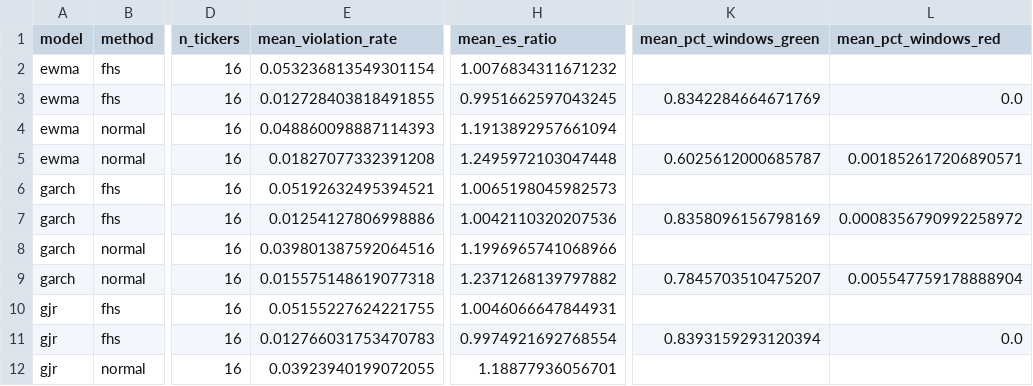
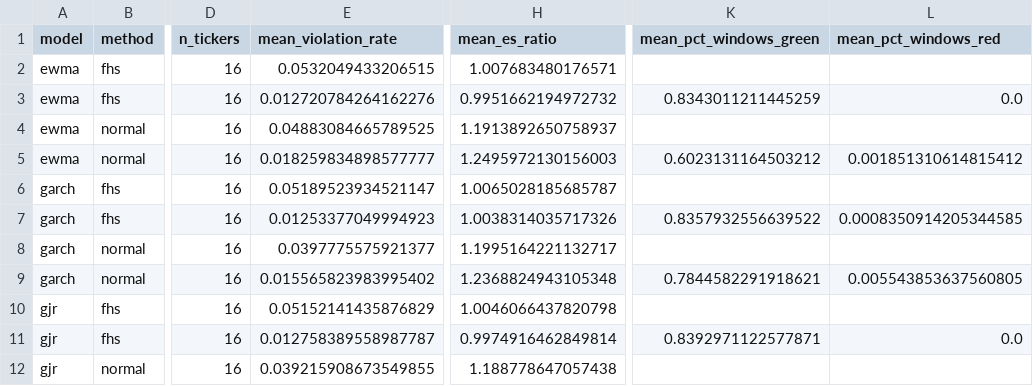
Before and after one commit to tarubee19/vol-var-india, a CSV file: results/var_summary.csv, drawn as a sheet; only a part is shown, gaps mark what is left out; the diff covers the shown part only; the diff names each change by its address in the sheet, - before the commit and + after, or states it on an @@ line.

```diff
--- a/results/var_summary.csv
+++ b/results/var_summary.csv
-E2 (mean_violation_rate): 0.053236813549301154
+E2 (mean_violation_rate): 0.0532049433206515
-H2 (mean_es_ratio): 1.0076834311671232
+H2 (mean_es_ratio): 1.007683480176571
-E3 (mean_violation_rate): 0.012728403818491855
+E3 (mean_violation_rate): 0.012720784264162276
-H3 (mean_es_ratio): 0.9951662597043245
+H3 (mean_es_ratio): 0.9951662194972732
-K3 (mean_pct_windows_green): 0.8342284664671769
+K3 (mean_pct_windows_green): 0.8343011211445259
-E4 (mean_violation_rate): 0.048860098887114393
+E4 (mean_violation_rate): 0.04883084665789525
-H4 (mean_es_ratio): 1.1913892957661094
+H4 (mean_es_ratio): 1.1913892650758937
-E5 (mean_violation_rate): 0.01827077332391208
+E5 (mean_violation_rate): 0.018259834898577777
-H5 (mean_es_ratio): 1.2495972103047448
+H5 (mean_es_ratio): 1.2495972130156003
-K5 (mean_pct_windows_green): 0.6025612000685787
+K5 (mean_pct_windows_green): 0.6023131164503212
-L5 (mean_pct_windows_red): 0.001852617206890571
+L5 (mean_pct_windows_red): 0.001851310614815412
-E6 (mean_violation_rate): 0.05192632495394521
+E6 (mean_violation_rate): 0.05189523934521147
-H6 (mean_es_ratio): 1.0065198045982573
+H6 (mean_es_ratio): 1.0065028185685787
-E7 (mean_violation_rate): 0.01254127806998886
+E7 (mean_violation_rate): 0.01253377049994923
-H7 (mean_es_ratio): 1.0042110320207536
+H7 (mean_es_ratio): 1.0038314035717326
-K7 (mean_pct_windows_green): 0.8358096156798169
+K7 (mean_pct_windows_green): 0.8357932556639522
-L7 (mean_pct_windows_red): 0.0008356790992258972
+L7 (mean_pct_windows_red): 0.0008350914205344585
-E8 (mean_violation_rate): 0.039801387592064516
+E8 (mean_violation_rate): 0.0397775575921377
-H8 (mean_es_ratio): 1.1996965741068966
+H8 (mean_es_ratio): 1.1995164221132717
-E9 (mean_violation_rate): 0.015575148619077318
+E9 (mean_violation_rate): 0.015565823983995402
-H9 (mean_es_ratio): 1.2371268139797882
+H9 (mean_es_ratio): 1.2368824943105348
-K9 (mean_pct_windows_green): 0.7845703510475207
+K9 (mean_pct_windows_green): 0.7844582291918621
-L9 (mean_pct_windows_red): 0.005547759178888904
+L9 (mean_pct_windows_red): 0.005543853637560805
-E10 (mean_violation_rate): 0.05155227624221755
+E10 (mean_violation_rate): 0.05152141435876829
-H10 (mean_es_ratio): 1.0046066647844931
+H10 (mean_es_ratio): 1.0046066437820798
-E11 (mean_violation_rate): 0.012766031753470783
+E11 (mean_violation_rate): 0.012758389558987787
-H11 (mean_es_ratio): 0.9974921692768554
+H11 (mean_es_ratio): 0.9974916462849814
-K11 (mean_pct_windows_green): 0.8393159293120394
+K11 (mean_pct_windows_green): 0.8392971122577871
-E12 (mean_violation_rate): 0.03923940199072055
+E12 (mean_violation_rate): 0.039215908673549855
-H12 (mean_es_ratio): 1.18877936056701
+H12 (mean_es_ratio): 1.188778647057438
```
Also changed, not shown: 46 edited cells elsewhere in this file, results/loss_by_ticker.csv, results/next_day_var.csv, 16 other files.
